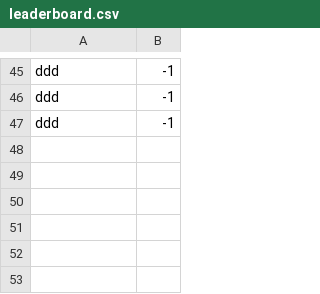
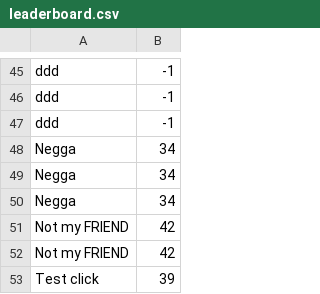
Before and after one commit to KaneshiAkai/CaptureObjectForHandtrackingInteraction, a CSV file: leaderboard.csv, drawn as a sheet; only a part is shown, gaps mark what is left out; the diff names each change by its address in the sheet, - before the commit and + after, or states it on an @@ line.

```diff
--- a/leaderboard.csv
+++ b/leaderboard.csv
+row 48: Negga | 34
+row 49: Negga | 34
+row 50: Negga | 34
+row 51: Not my FRIEND | 42
+row 52: Not my FRIEND | 42
+row 53: Test click | 39
```
Also changed, not shown: 6 other files.
